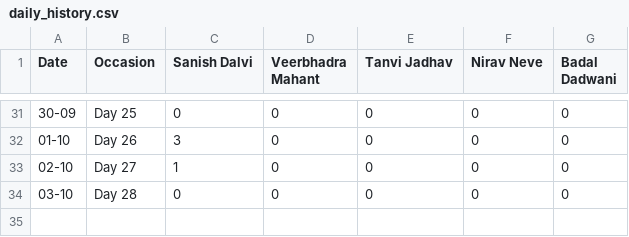
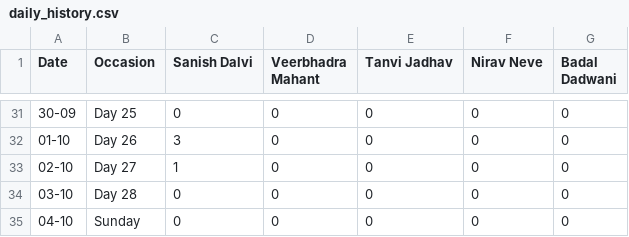
Before and after one commit to SanishDalvi/MLSC-Tier2-DSA-Tracker, a CSV file: daily_history.csv, drawn as a sheet; only a part is shown, gaps mark what is left out; the diff names each change by its address in the sheet, - before the commit and + after, or states it on an @@ line.

```diff
--- a/daily_history.csv
+++ b/daily_history.csv
+row 35: 04-10 | Sunday | 0 | 0 | 0 | 0 | 0
```
Also changed, not shown: 1 other file.
